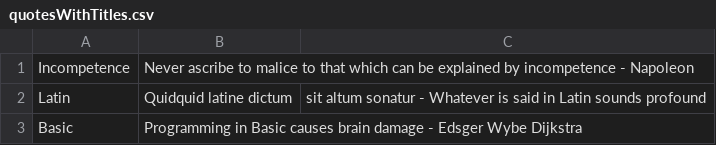
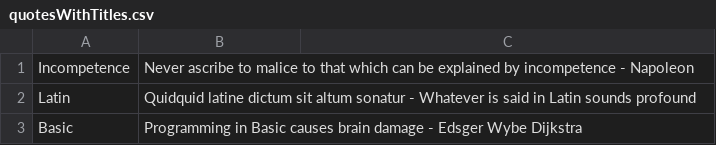
Before and after one commit to djhmateer/Refactoring, a CSV file: Refactoring/quotesWithTitles.csv, drawn as a sheet.

```diff
--- a/Refactoring/quotesWithTitles.csv
+++ b/Refactoring/quotesWithTitles.csv
@@ -1,3 +1,3 @@
 Incompetence,Never ascribe to malice to that which can be explained by incompetence - Napoleon
-Latin,Quidquid latine dictum, sit altum sonatur - Whatever is said in Latin sounds profound
+Latin,Quidquid latine dictum sit altum sonatur - Whatever is said in Latin sounds profound
 Basic,Programming in Basic causes brain damage - Edsger Wybe Dijkstra
```
Also changed, not shown: 3 other files.
